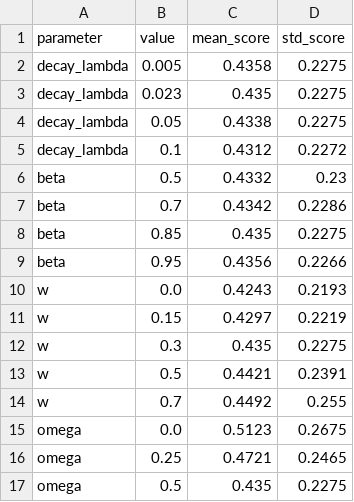
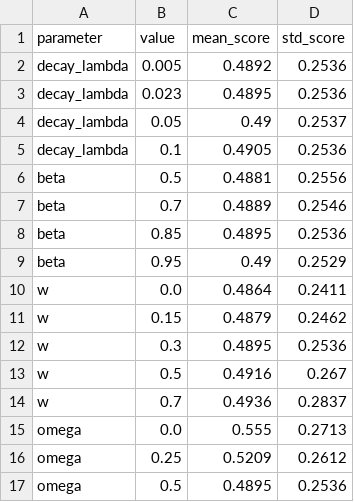
Before and after one commit to MayurKharat0390/Chaintrust, a CSV file: experiments/results/experiment_e_sensitivity.csv, drawn as a sheet; only a part is shown; the diff covers the shown part only.

```diff
--- a/experiments/results/experiment_e_sensitivity.csv
+++ b/experiments/results/experiment_e_sensitivity.csv
@@ -1,17 +1,17 @@
 parameter,value,mean_score,std_score
-decay_lambda,0.005,0.4358,0.2275
-decay_lambda,0.023,0.435,0.2275
-decay_lambda,0.05,0.4338,0.2275
-decay_lambda,0.1,0.4312,0.2272
-beta,0.5,0.4332,0.23
-beta,0.7,0.4342,0.2286
-beta,0.85,0.435,0.2275
-beta,0.95,0.4356,0.2266
-w,0.0,0.4243,0.2193
-w,0.15,0.4297,0.2219
-w,0.3,0.435,0.2275
-w,0.5,0.4421,0.2391
-w,0.7,0.4492,0.255
-omega,0.0,0.5123,0.2675
-omega,0.25,0.4721,0.2465
-omega,0.5,0.435,0.2275
+decay_lambda,0.005,0.4892,0.2536
+decay_lambda,0.023,0.4895,0.2536
+decay_lambda,0.05,0.49,0.2537
+decay_lambda,0.1,0.4905,0.2536
+beta,0.5,0.4881,0.2556
+beta,0.7,0.4889,0.2546
+beta,0.85,0.4895,0.2536
+beta,0.95,0.49,0.2529
+w,0.0,0.4864,0.2411
+w,0.15,0.4879,0.2462
+w,0.3,0.4895,0.2536
+w,0.5,0.4916,0.267
+w,0.7,0.4936,0.2837
+omega,0.0,0.555,0.2713
+omega,0.25,0.5209,0.2612
+omega,0.5,0.4895,0.2536
```
Also changed, not shown: 20 edited cells elsewhere in this file, experiments/results/experiment_a_validity.csv, experiments/results/experiment_b_sybil_clones.csv, 14 other files.
